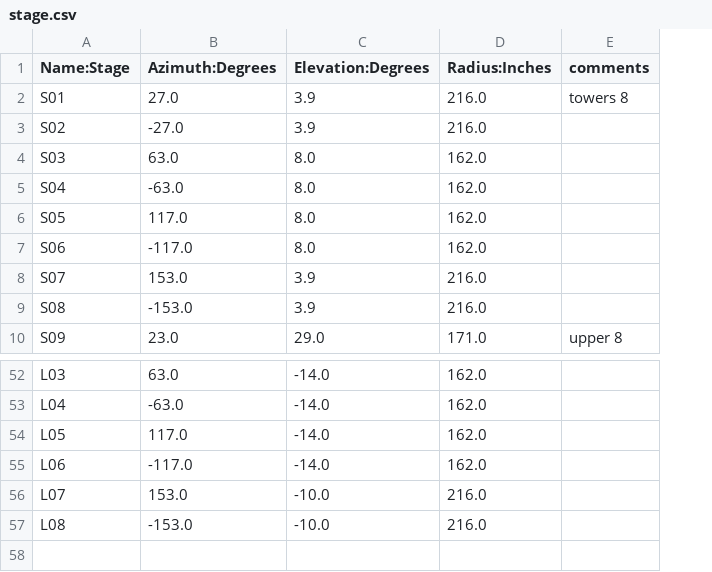
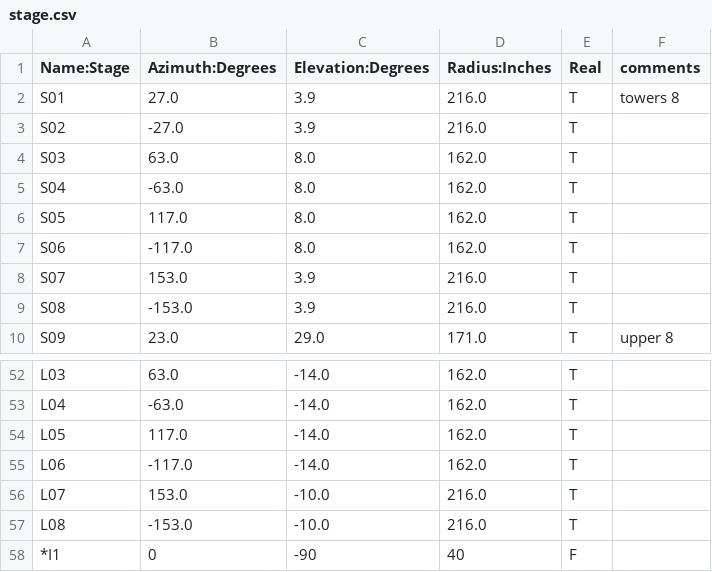
Before and after one commit to ajheller/adt_evaluation, a CSV file: stage.csv, drawn as a sheet; only a part is shown, gaps mark what is left out; the diff names each change by its address in the sheet, - before the commit and + after, or states it on an @@ line.

Commit message:
added a column for real/imag speaker

```diff
--- a/stage.csv
+++ b/stage.csv
+column E (Real), rows 2-10: all T; rows 52-57: all T
+row 58: *I1 | 0 | -90 | 40 | F
```
